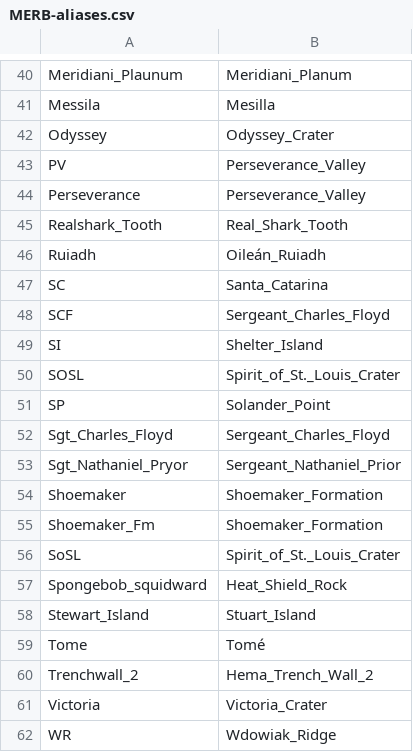
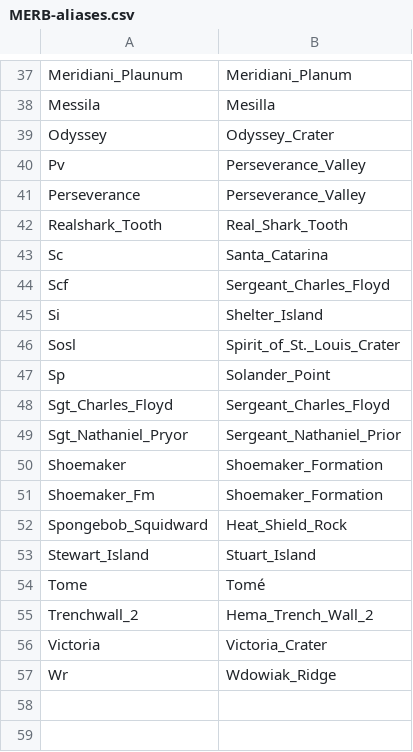
Before and after one commit to wkiri/MTE, a CSV file: ref/MER/MERB-aliases.csv, drawn as a sheet; only a part is shown, gaps mark what is left out; the diff covers the shown part only.

Commit message:
Update aliases to match our capitalization scheme (#40)

```diff
--- a/ref/MER/MERB-aliases.csv
+++ b/ref/MER/MERB-aliases.csv
@@ -42,11 +39,10 @@ Messila,Mesilla
 Odyssey,Odyssey_Crater
-PV,Perseverance_Valley
+Pv,Perseverance_Valley
 Perseverance,Perseverance_Valley
 Realshark_Tooth,Real_Shark_Tooth
-Ruiadh,Oileán_Ruiadh
-SC,Santa_Catarina
-SCF,Sergeant_Charles_Floyd
-SI,Shelter_Island
-SOSL,Spirit_of_St._Louis_Crater
-SP,Solander_Point
+Sc,Santa_Catarina
+Scf,Sergeant_Charles_Floyd
+Si,Shelter_Island
+Sosl,Spirit_of_St._Louis_Crater
+Sp,Solander_Point
 Sgt_Charles_Floyd,Sergeant_Charles_Floyd
@@ -55,4 +51,3 @@ Shoemaker,Shoemaker_Formation
 Shoemaker_Fm,Shoemaker_Formation
-SoSL,Spirit_of_St._Louis_Crater
-Spongebob_squidward,Heat_Shield_Rock
+Spongebob_Squidward,Heat_Shield_Rock
 Stewart_Island,Stuart_Island
@@ -61,2 +56,2 @@ Trenchwall_2,Hema_Trench_Wall_2
 Victoria,Victoria_Crater
-WR,Wdowiak_Ridge
+Wr,Wdowiak_Ridge
```
Also changed, not shown: 3 removed rows and 10 edited cells elsewhere in this file.
